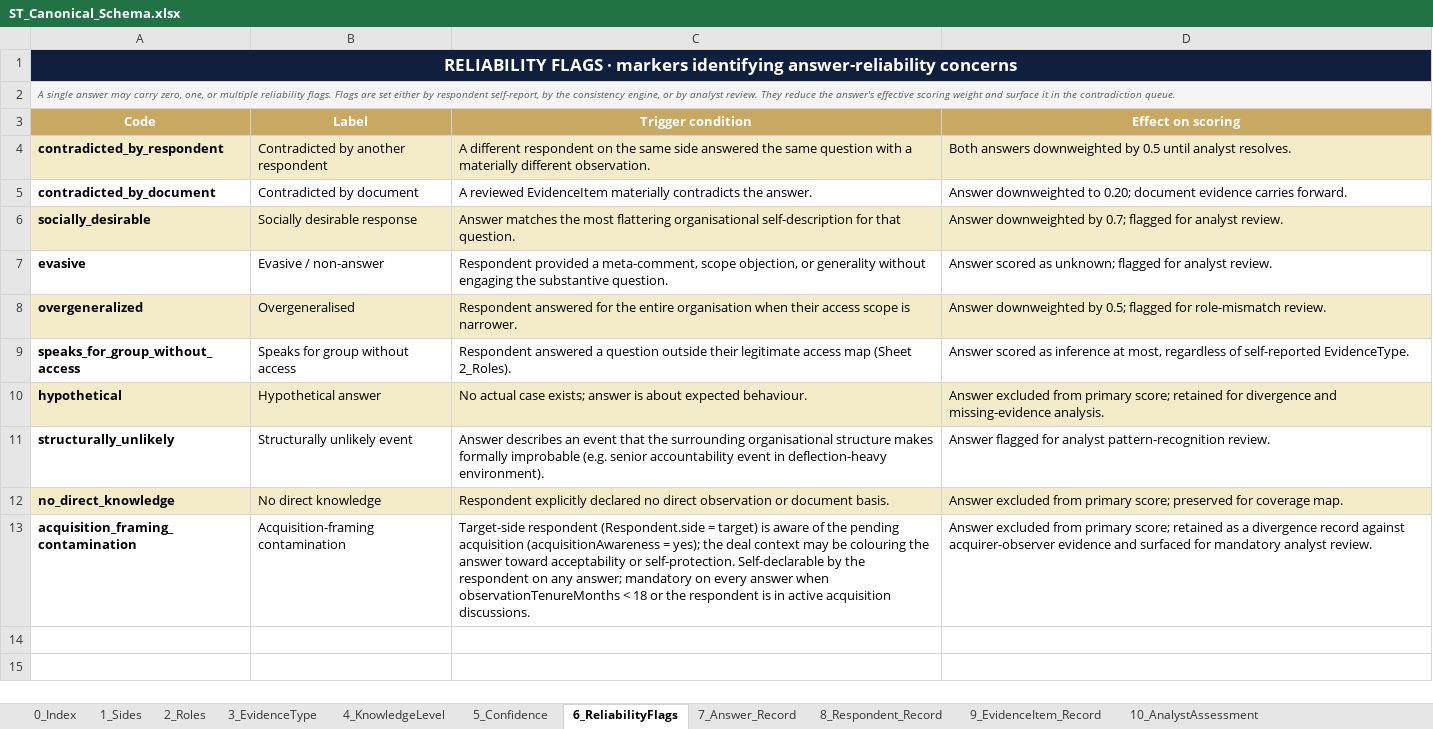
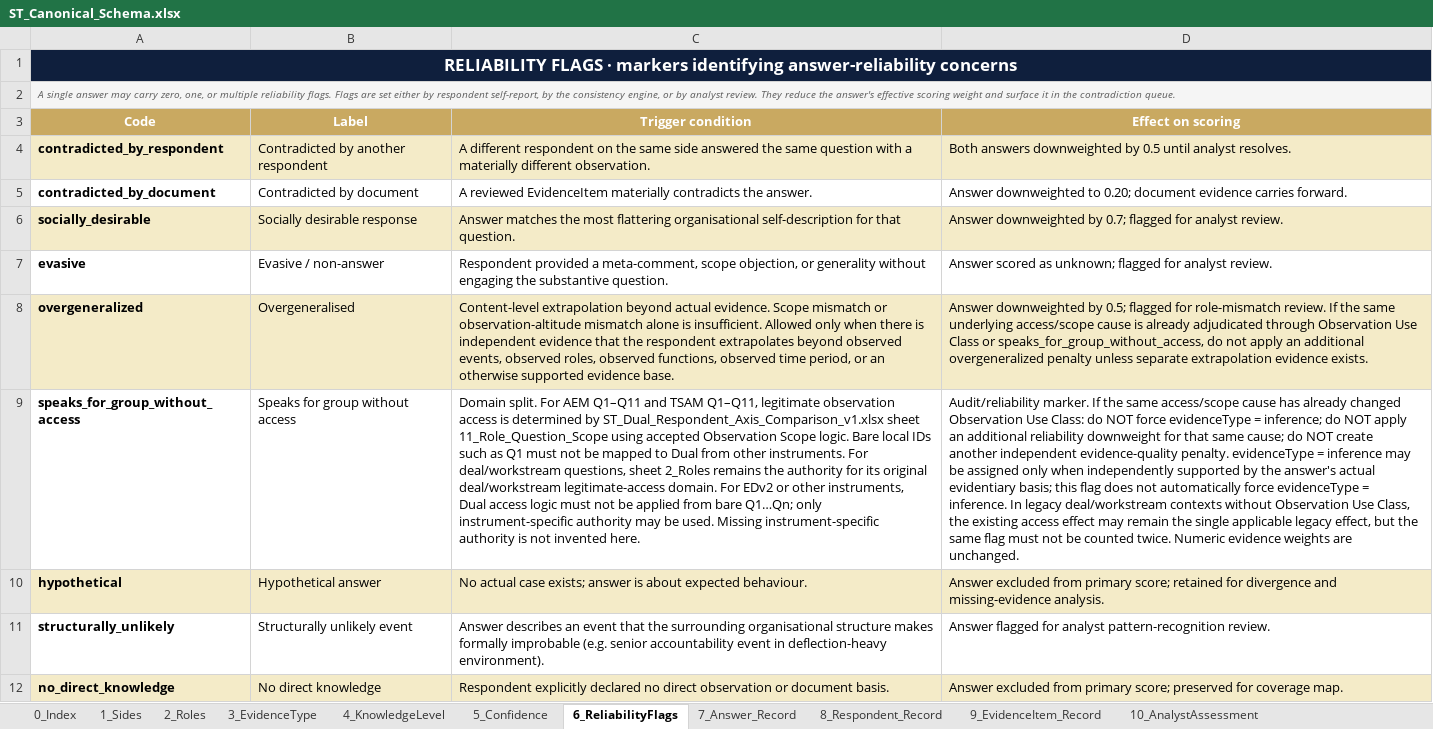
Before and after one commit to Inposibl/mergevue, an Excel workbook: NewLogic 03.05.2026/ST_Canonical_Schema.xlsx, sheet 6_ReliabilityFlags, drawn as a sheet; only a part is shown; the shorter side is filled out with more unchanged rows; values as stored, in another font and other column widths than the file's, no borders; the diff names each change by its address in the sheet, - before the commit and + after, or states it on an @@ line.

Commit message:
fix: align canonical schema with observation scope

```diff
--- a/NewLogic 03.05.2026/ST_Canonical_Schema.xlsx (sheet 6_ReliabilityFlags)
+++ b/NewLogic 03.05.2026/ST_Canonical_Schema.xlsx (sheet 6_ReliabilityFlags)
-C8 (Trigger condition): Respondent answered for the entire organisation when their access scope is narrower.
+C8 (Trigger condition): Content-level extrapolation beyond actual evidence. Scope mismatch or observation-altitude mismatch alone is insufficient. Allowed only when there is independent evidence that the respondent extrapolates beyond observed events, observed roles, observed functions, observed time period, or an otherwise supported evidence base.
-D8 (Effect on scoring): …role-mismatch review.
+D8 (Effect on scoring): …role-mismatch review. If the same underlying access/scope cause is already adjudicated through Observation Use Class or speaks_for_group_without_access, do not apply an additional overgeneralized penalty unless separate extrapolation evidence exists.
-C9 (Trigger condition): Respondent answered a question outside their legitimate access map (Sheet 2_Roles).
+C9 (Trigger condition): Domain split. For AEM Q1–Q11 and TSAM Q1–Q11, legitimate observation access is determined by ST_Dual_Respondent_Axis_Comparison_v1.xlsx sheet 11_Role_Question_Scope using accepted Observation Scope logic. Bare local IDs such as Q1 must not be mapped to Dual from other instruments. For deal/workstream questions, sheet 2_Roles remains the authority for its original deal/workstream legitimate-access domain. For EDv2 or other instruments, Dual access logic must not be applied from bare Q1…Qn; only instrument-specific authority may be used. Missing instrument-specific authority is not invented here.
-D9 (Effect on scoring): Answer scored as inference at most, regardless of self-reported EvidenceType.
+D9 (Effect on scoring): Audit/reliability marker. If the same access/scope cause has already changed Observation Use Class: do NOT force evidenceType = inference; do NOT apply an additional reliability downweight for that same cause; do NOT create another independent evidence-quality penalty. evidenceType = inference may be assigned only when independently supported by the answer's actual evidentiary basis; this flag does not automatically force evidenceType = inference. In legacy deal/workstream contexts without Observation Use Class, the existing access effect may remain the single applicable legacy effect, but the same flag must not be counted twice. Numeric evidence weights are unchanged.
```
Also changed, not shown: sheet 19_ChangeLog, sheet 16_OverridePrecedence, sheet 8_Respondent_Record, sheet 7_Answer_Record, sheet 0_Index, sheet 2_Roles, NewLogic 03.05.2026/ST_Dual_Respondent_Axis_Comparison_v1.xlsx, 2 other files.
